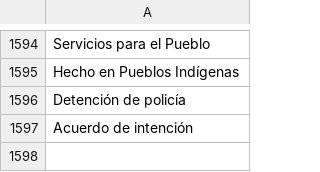
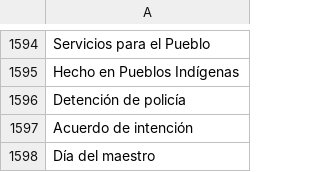
Before and after one commit to thelonious9/radio, a CSV file: Tema.csv, drawn as a sheet; only a part is shown, gaps mark what is left out; the diff names each change by its address in the sheet, - before the commit and + after, or states it on an @@ line.

Commit message:
Día del maestro

```diff
--- a/Tema.csv
+++ b/Tema.csv
+row 1598: Día del maestro
```
